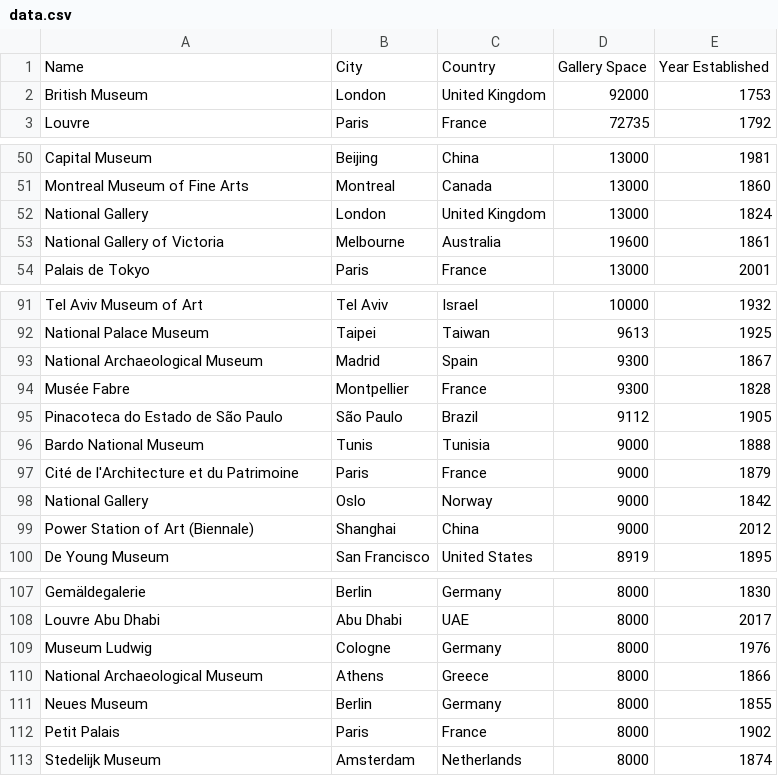
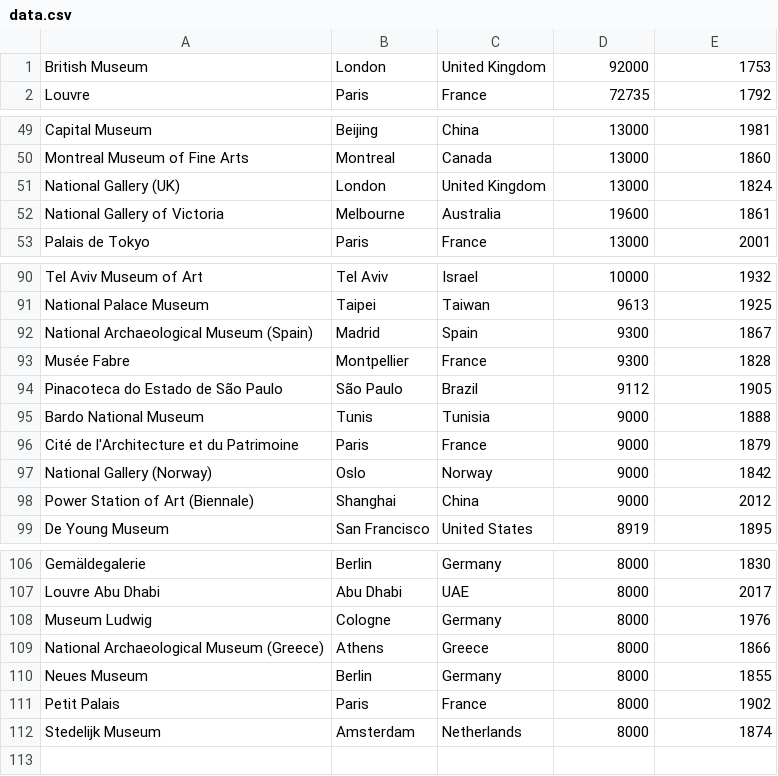
Before and after one commit to sparklaunch/ArtMuseumsWorldwide, a CSV file: ArtMuseumsWorldwide/Models/data.csv, drawn as a sheet; only a part is shown, gaps mark what is left out.

Commit message:
Add the data loading part.

```diff
--- a/ArtMuseumsWorldwide/Models/data.csv
+++ b/ArtMuseumsWorldwide/Models/data.csv
@@ -1,2 +1 @@
-Name,City,Country,Gallery Space,Year Established
 British Museum,London,United Kingdom,92000,1753
@@ -51,3 +50,3 @@ Capital Museum,Beijing,China,13000,1981
 Montreal Museum of Fine Arts,Montreal,Canada,13000,1860
-National Gallery,London,United Kingdom,13000,1824
+National Gallery (UK),London,United Kingdom,13000,1824
 National Gallery of Victoria,Melbourne,Australia,19600,1861
@@ -92,3 +91,3 @@ Tel Aviv Museum of Art,Tel Aviv,Israel,10000,1932
 National Palace Museum,Taipei,Taiwan,9613,1925
-National Archaeological Museum,Madrid,Spain,9300,1867
+National Archaeological Museum (Spain),Madrid,Spain,9300,1867
 Musée Fabre,Montpellier,France,9300,1828
@@ -97,3 +96,3 @@ Bardo National Museum,Tunis,Tunisia,9000,1888
 Cité de l'Architecture et du Patrimoine,Paris,France,9000,1879
-National Gallery,Oslo,Norway,9000,1842
+National Gallery (Norway),Oslo,Norway,9000,1842
 Power Station of Art (Biennale),Shanghai,China,9000,2012
@@ -109,3 +108,3 @@ Louvre Abu Dhabi,Abu Dhabi,UAE,8000,2017
 Museum Ludwig,Cologne,Germany,8000,1976
-National Archaeological Museum,Athens,Greece,8000,1866
+National Archaeological Museum (Greece),Athens,Greece,8000,1866
 Neues Museum,Berlin,Germany,8000,1855
```
Also changed, not shown: 5 other files.
